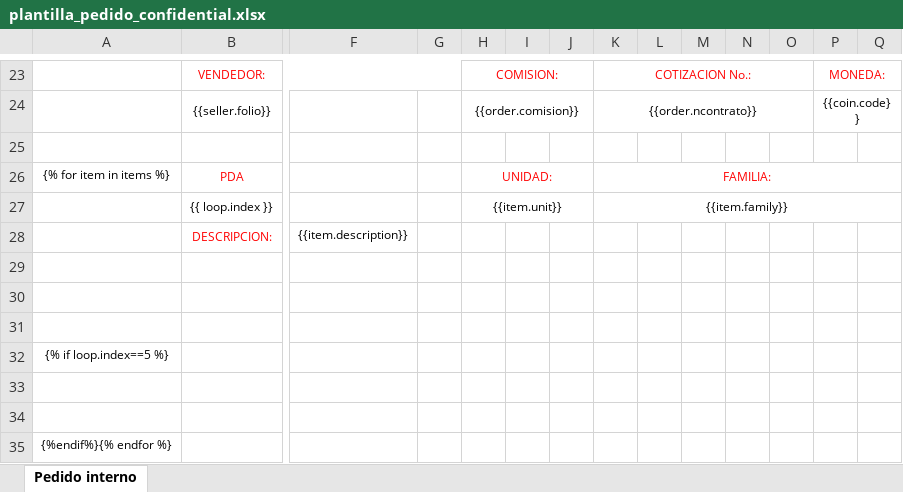
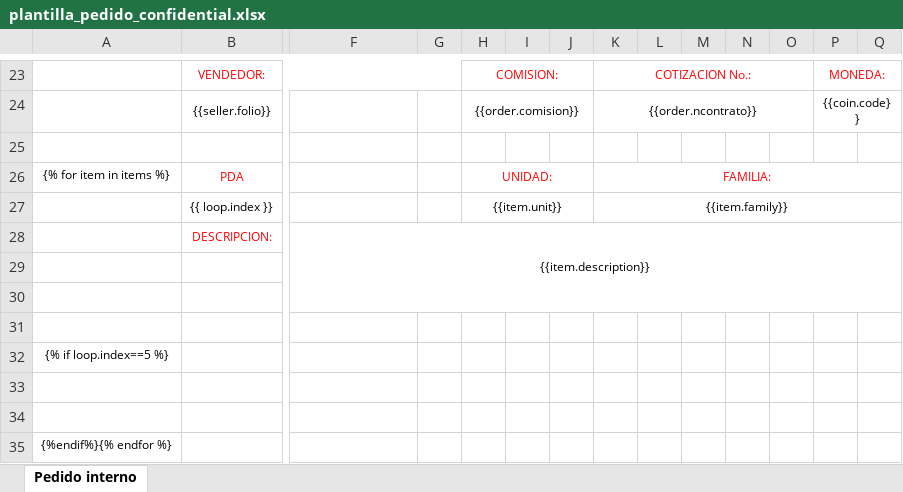
Before and after one commit to AjoloteCosmico/tyrsaAdmin, an Excel workbook: public/plantilla_pedido_confidential.xlsx, sheet Pedido interno, drawn as a sheet; only a part is shown, gaps mark what is left out; values as stored, in another font and other column widths than the file's, no borders; charts and pictures not drawn; the diff names each change by its address in the sheet, - before the commit and + after, or states it on an @@ line.

Commit message:
ajustar fuente en description

```diff
--- a/public/plantilla_pedido_confidential.xlsx (sheet Pedido interno)
+++ b/public/plantilla_pedido_confidential.xlsx (sheet Pedido interno)
+F28:Y30 merged
```
